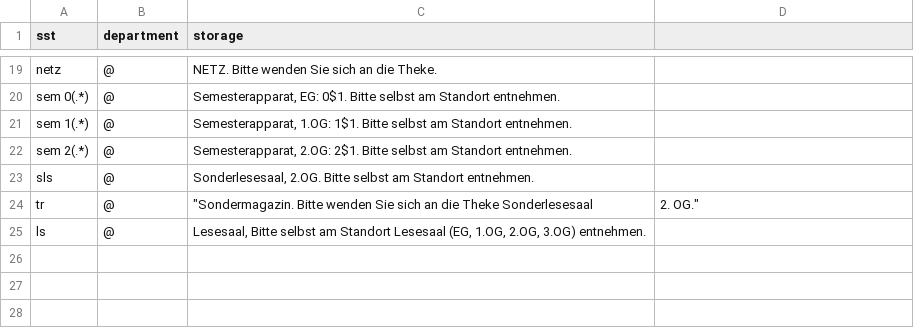
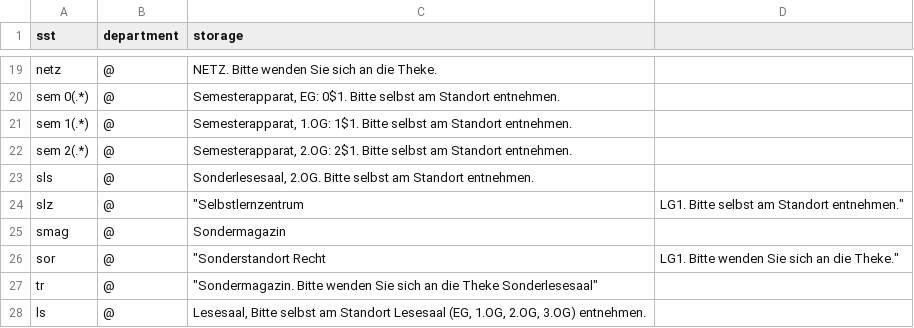
Before and after one commit to gbv/daia-config, a CSV file: sstmap/DE-547.csv, drawn as a sheet; only a part is shown, gaps mark what is left out.

Commit message:
Update DE-547.csv

```diff
--- a/sstmap/DE-547.csv
+++ b/sstmap/DE-547.csv
@@ -23,3 +23,6 @@ sem 2(.*),	@,"Semesterapparat, 2.OG: 2$1. Bitte selbst am Standort entnehmen."
 sls,	@,  "Sonderlesesaal, 2.OG. Bitte selbst am Standort entnehmen."
-tr,	@,	"Sondermagazin. Bitte wenden Sie sich an die Theke Sonderlesesaal, 2. OG."
+slz,	@,	"Selbstlernzentrum, LG1. Bitte selbst am Standort entnehmen."
+smag,	@,	Sondermagazin
+sor,	@,	"Sonderstandort Recht, LG1.	Bitte wenden Sie sich an die Theke."
+tr,	@,	"Sondermagazin. Bitte wenden Sie sich an die Theke Sonderlesesaal"
 ls, @, "Lesesaal, Bitte selbst am Standort Lesesaal (EG, 1.OG, 2.OG, 3.OG) entnehmen."
```
